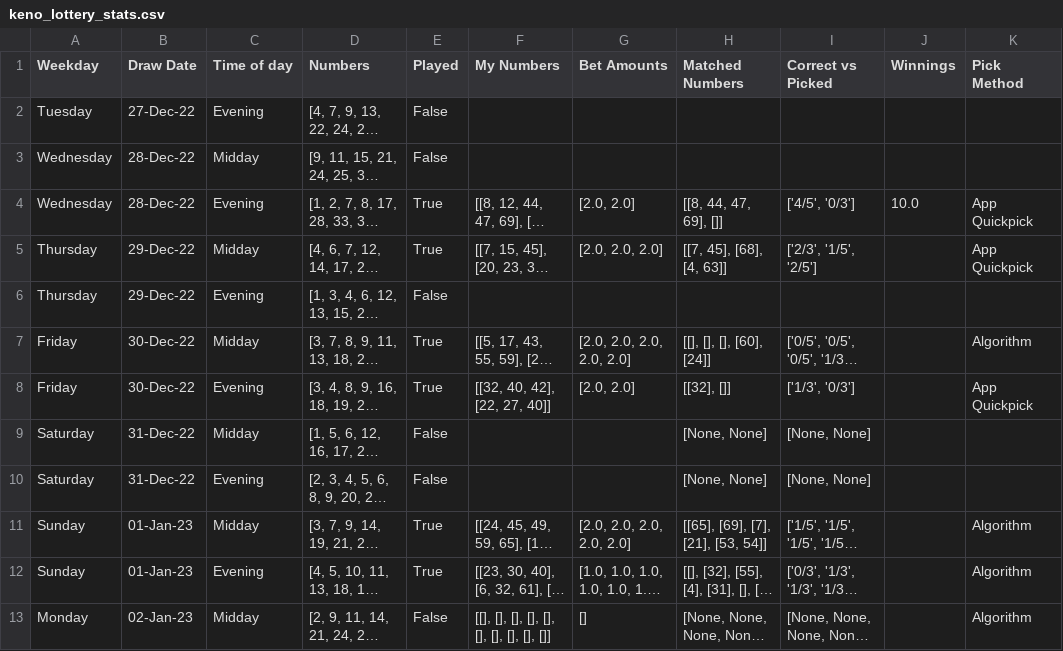
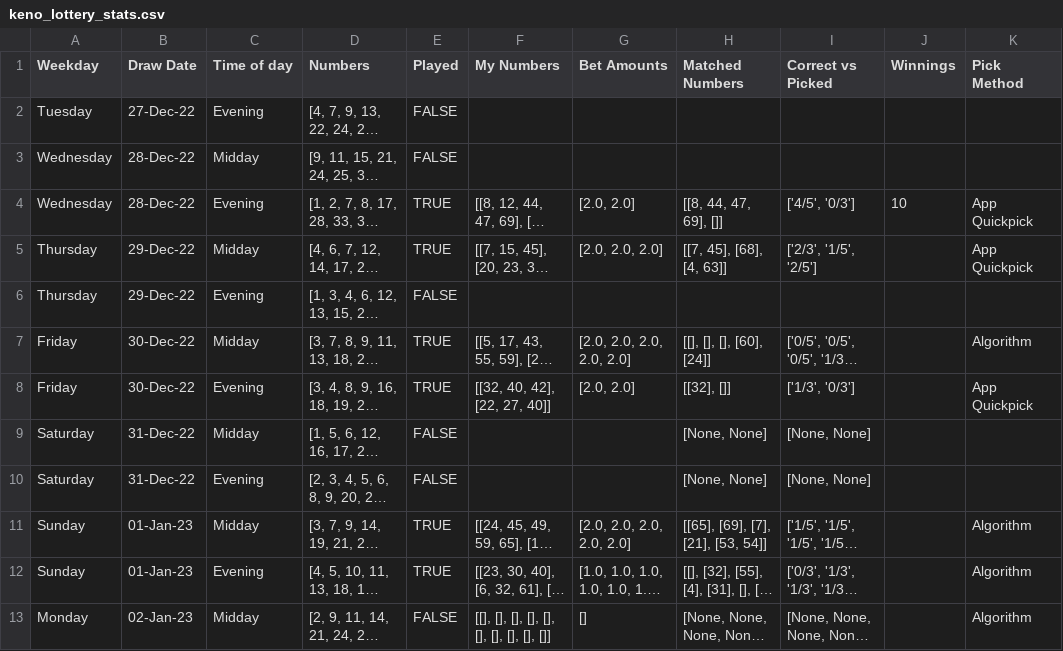
Before and after one commit to Peterstangolis/lottery_tracking_dashboard, a CSV file: data/keno_lottery_stats.csv, drawn as a sheet; only a part is shown; long unchanged cells end in …; the diff covers the shown part only; the diff names each change by its address in the sheet, - before the commit and + after, or states it on an @@ line.

```diff
--- a/data/keno_lottery_stats.csv
+++ b/data/keno_lottery_stats.csv
-E2:E3 (Played): False
+E2:E3 (Played): FALSE
-E4:E5 (Played): True
+E4:E5 (Played): TRUE
-J4 (Winnings): 10.0
+J4 (Winnings): 10
-E6 (Played): False
+E6 (Played): FALSE
-E7:E8 (Played): True
+E7:E8 (Played): TRUE
-E9:E10 (Played): False
+E9:E10 (Played): FALSE
-E11:E12 (Played): True
+E11:E12 (Played): TRUE
-E13 (Played): False
+E13 (Played): FALSE
```
Also changed, not shown: 1 removed row and 13 edited cells elsewhere in this file, data/lottery_number_occurrences.csv, 1 other file.
